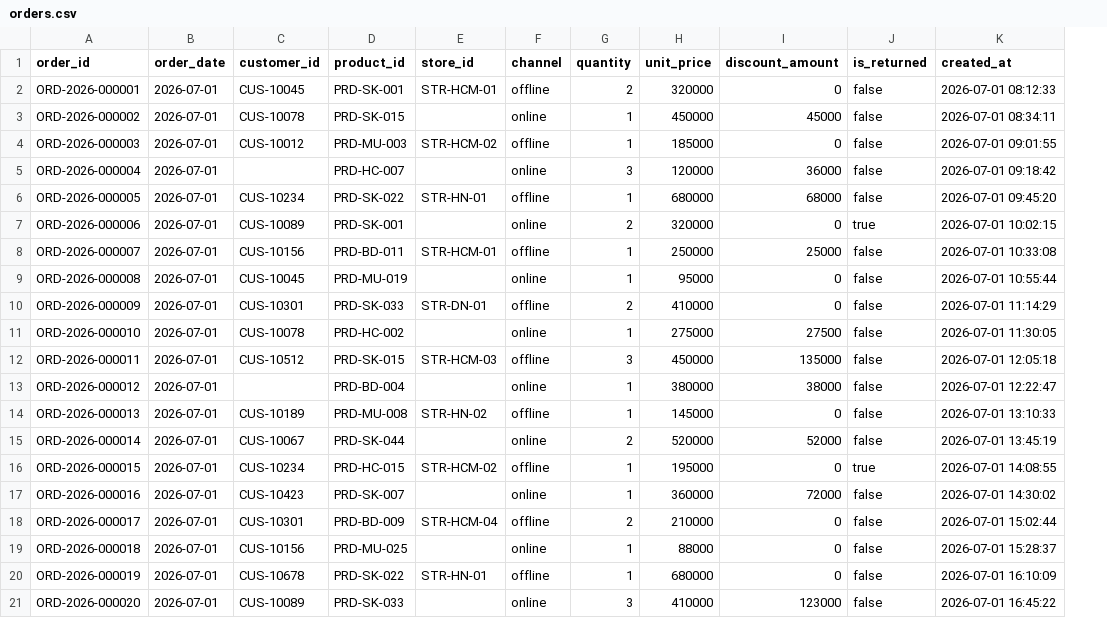
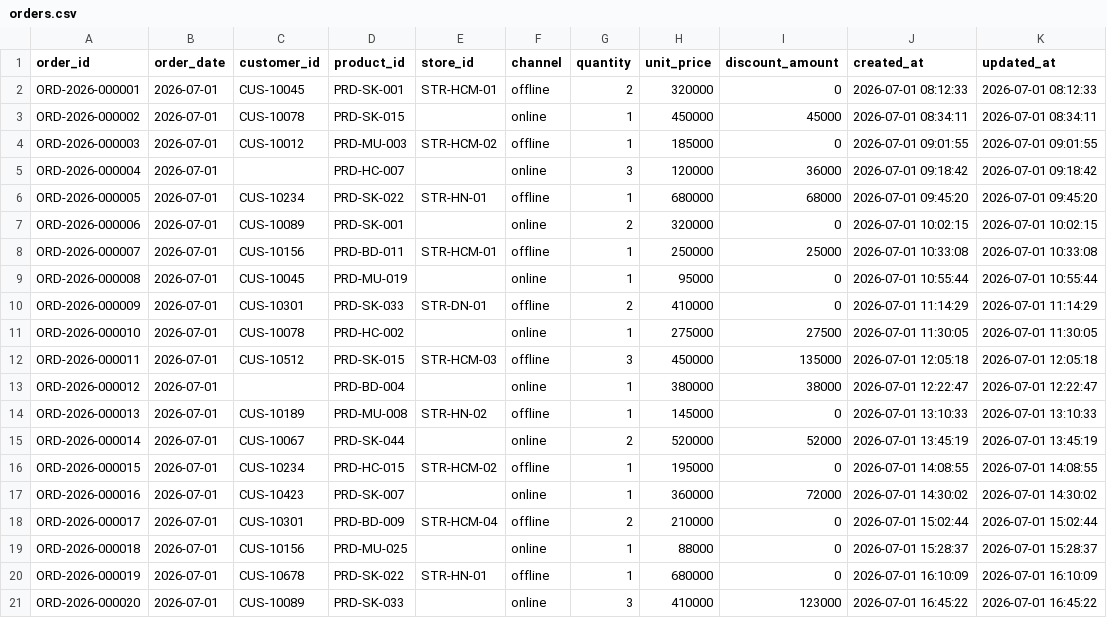
Before and after one commit to hosi04/hadoop-data-platform, a CSV file: data/sample/orders.csv, drawn as a sheet; removed rows and columns are numbered as before the commit, all else as after; the diff names each change by its address in the sheet, - before the commit and + after, or states it on an @@ line.

Commit message:
feat(order-silver): implement order silver pipeline

```diff
--- a/data/sample/orders.csv
+++ b/data/sample/orders.csv
-column J (is_returned), rows 2-21: false | false | false | false | false | true | false | false | false | false | false | false | false | false | true | false | false | false | false | false
+column K (updated_at), rows 2-21: 2026-07-01 08:12:33 | 2026-07-01 08:34:11 | 2026-07-01 09:01:55 | 2026-07-01 09:18:42 | 2026-07-01 09:45:20 | 2026-07-01 10:02:15 | 2026-07-01 10:33:08 | 2026-07-01 10:55:44 | 2026-07-01 11:14:29 | 2026-07-01 11:30:05 | 2026-07-01 12:05:18 | 2026-07-01 12:22:47 | 2026-07-01 13:10:33 | 2026-07-01 13:45:19 | 2026-07-01 14:08:55 | 2026-07-01 14:30:02 | 2026-07-01 15:02:44 | 2026-07-01 15:28:37 | 2026-07-01 16:10:09 | 2026-07-01 16:45:22
```
Also changed, not shown: 11 other files.
